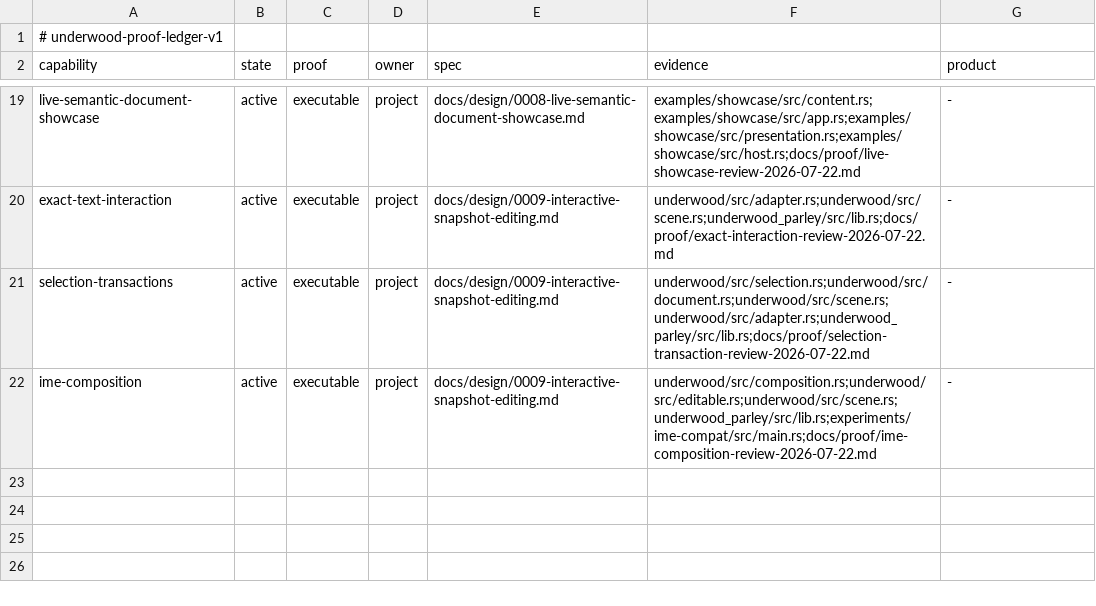
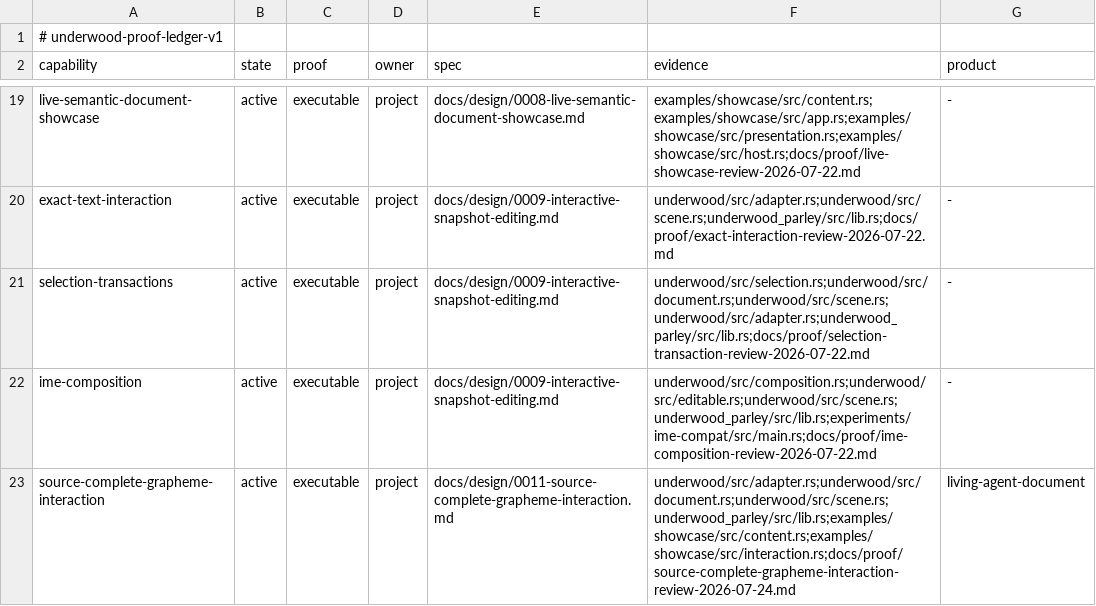
Before and after one commit to forest-rs/underwood, a TSV file: docs/proof/ledger.tsv, drawn as a sheet; only a part is shown, gaps mark what is left out; the diff names each change by its address in the sheet, - before the commit and + after, or states it on an @@ line.

Commit message:
Make grapheme interaction source-complete (#20)
## Why

Underwood currently treats one Parley shaping record as one interaction
unit. That is not sufficient for Unicode editing: a single extended
grapheme can span several shaping records, authored semantic leaves, or
committed/generated IME sources. The result was a concrete failure where
Backspace removed a combining mark but left its base behind.

## What

- derive complete interaction units from Parley’s existing grapheme
analysis while retaining every shaping slice
- project ordered multi-source units, exact endpoint owners, and exact
semantic hit identity through committed and composition scenes
- allow atomic same-paragraph range transactions across semantic leaves
without changing leaf structure
- prove movement, selection, Backspace/Delete, multi-caret editing,
bidi, Arabic marks, and IME retention through the native release
showcase
- cover emoji ZWJ, regional-indicator, and spacing-mark interaction
semantics without adding font assets or a second segmenter

## Boundaries

This does not add a production dependency or `unsafe`, move Unicode
segmentation into Underwood, change shaped-glyph paint ownership, or
permit cross-paragraph structural editing. The breaking public migration
was explicitly approved in Design-0011.

The requirement-by-requirement review and the line between real
interaction proof and unclaimed font-backed pixels are recorded in
`docs/proof/source-complete-grapheme-interaction-review-2026-07-24.md`.

```diff
--- a/docs/proof/ledger.tsv
+++ b/docs/proof/ledger.tsv
+row 23: source-complete-grapheme-interaction | active | executable | project | docs/design/0011-source-complete-grapheme-interaction.md | underwood/src/adapter.rs;underwood/src/document.rs;underwood/src/scene.rs;underwood_parley/src/lib.rs;examples/showcase/src/content.rs;examples/showcase/src/interaction.rs;docs/proof/source-complete-grapheme-interaction-review-2026-07-24.md | living-agent-document
```
Also changed, not shown: 17 other files.
